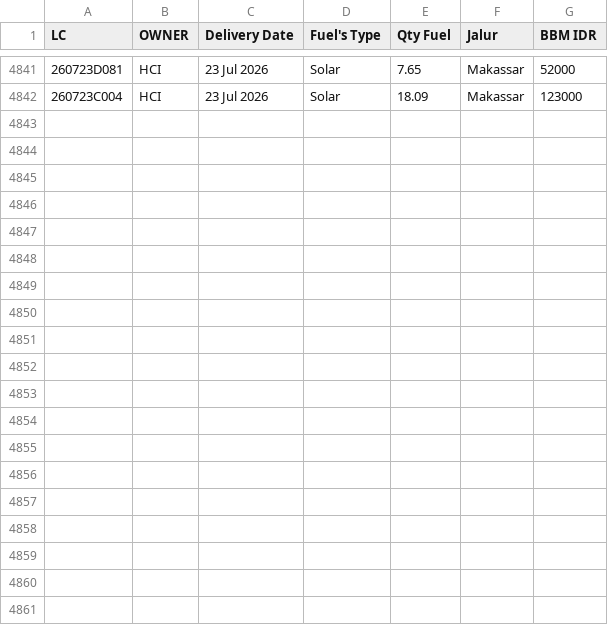
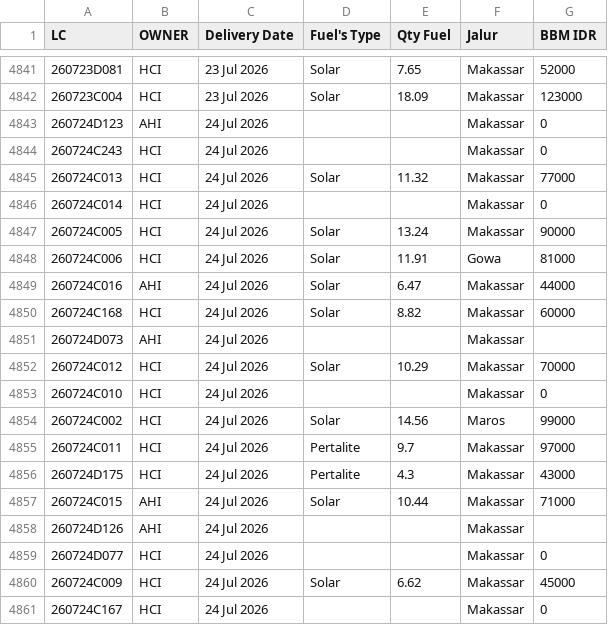
Before and after one commit to heylilyloops/Dashboard-Fuel-Usage-, a CSV file: data/TALLO.csv, drawn as a sheet; only a part is shown, gaps mark what is left out; the diff covers the shown part only.

```diff
--- a/data/TALLO.csv
+++ b/data/TALLO.csv
@@ -4842 +4842,20 @@ LC,OWNER,Delivery Date,Fuel's Type,Qty Fuel,Jalur,BBM IDR
 260723C004,HCI,23 Jul 2026,Solar,18.09,Makassar,123000
+260724D123,AHI,24 Jul 2026,,,Makassar,0
+260724C243,HCI,24 Jul 2026,,,Makassar,0
+260724C013,HCI,24 Jul 2026,Solar,11.32,Makassar,77000
+260724C014,HCI,24 Jul 2026,,,Makassar,0
+260724C005,HCI,24 Jul 2026,Solar,13.24,Makassar,90000
+260724C006,HCI,24 Jul 2026,Solar,11.91,Gowa,81000
+260724C016,AHI,24 Jul 2026,Solar,6.47,Makassar,44000
+260724C168,HCI,24 Jul 2026,Solar,8.82,Makassar,60000
+260724D073,AHI,24 Jul 2026,,,Makassar,
+260724C012,HCI,24 Jul 2026,Solar,10.29,Makassar,70000
+260724C010,HCI,24 Jul 2026,,,Makassar,0
+260724C002,HCI,24 Jul 2026,Solar,14.56,Maros,99000
+260724C011,HCI,24 Jul 2026,Pertalite,9.7,Makassar,97000
+260724D175,HCI,24 Jul 2026,Pertalite,4.3,Makassar,43000
+260724C015,AHI,24 Jul 2026,Solar,10.44,Makassar,71000
+260724D126,AHI,24 Jul 2026,,,Makassar,
+260724D077,HCI,24 Jul 2026,,,Makassar,0
+260724C009,HCI,24 Jul 2026,Solar,6.62,Makassar,45000
+260724C167,HCI,24 Jul 2026,,,Makassar,0
```
Also changed, not shown: 11 added rows elsewhere in this file, data/BKS_HCI_JAMBI.csv, data/HCI_CIKUPA.csv, 15 other files.
